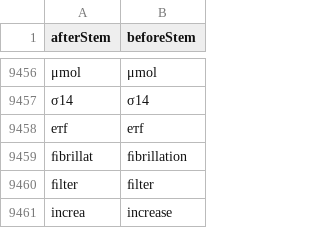
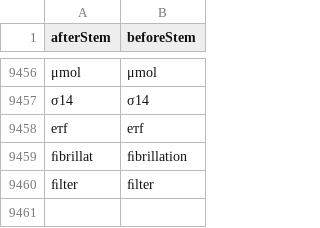
Before and after one commit to ghshim/scuba-diving, a CSV file: data/topic6/topic6_StemResult.csv, drawn as a sheet; only a part is shown, gaps mark what is left out; the diff names each change by its address in the sheet, - before the commit and + after, or states it on an @@ line.

```diff
--- a/data/topic6/topic6_StemResult.csv
+++ b/data/topic6/topic6_StemResult.csv
-row 9461: increa | increase
```
Also changed, not shown: 2 other files.
